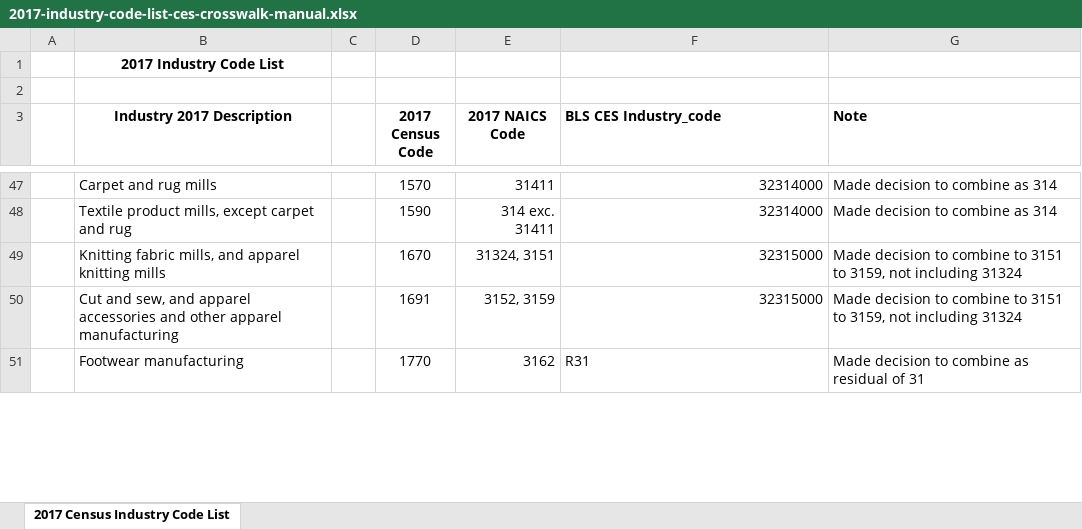
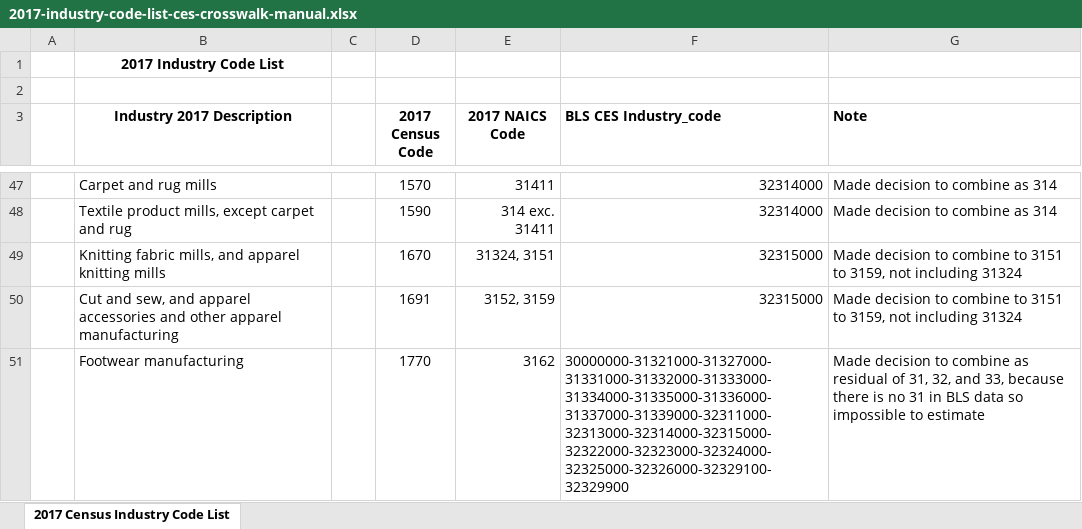
Before and after one commit to UrbanInstitute/ipums-acs-naics-standardization, an Excel workbook: data/manual-files/2017-industry-code-list-ces-crosswalk-manual.xlsx, sheet 2017 Census Industry Code List, drawn as a sheet; only a part is shown, gaps mark what is left out; values as stored, in another font and other column widths than the file's, no borders; the diff covers the shown part only; the diff names each change by its address in the sheet, - before the commit and + after, or states it on an @@ line.

Commit message:
Create residual rules, finalize clean crosswalk

```diff
--- a/data/manual-files/2017-industry-code-list-ces-crosswalk-manual.xlsx (sheet 2017 Census Industry Code List)
+++ b/data/manual-files/2017-industry-code-list-ces-crosswalk-manual.xlsx (sheet 2017 Census Industry Code List)
-F51 (BLS CES Industry_code): R31
+F51 (BLS CES Industry_code): 30000000-31321000-31327000-31331000-31332000-31333000-31334000-31335000-31336000-31337000-31339000-32311000-32313000-32314000-32315000-32322000-32323000-32324000-32325000-32326000-32329100-32329900
-G51 (Note): …residual of 31
+G51 (Note): …residual of 31, 32, and 33, because there is no 31 in BLS data so impossible to estimate
```
Also changed, not shown: 22 edited cells elsewhere in this sheet, 1 other file.
